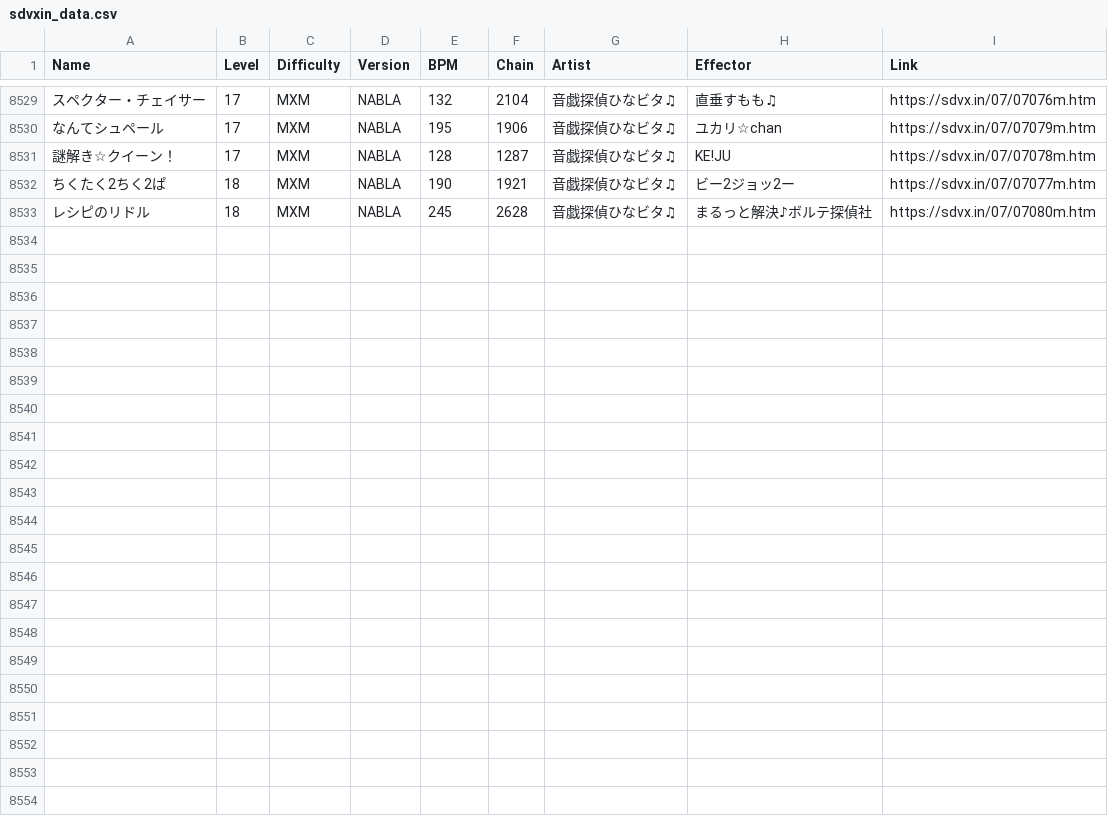
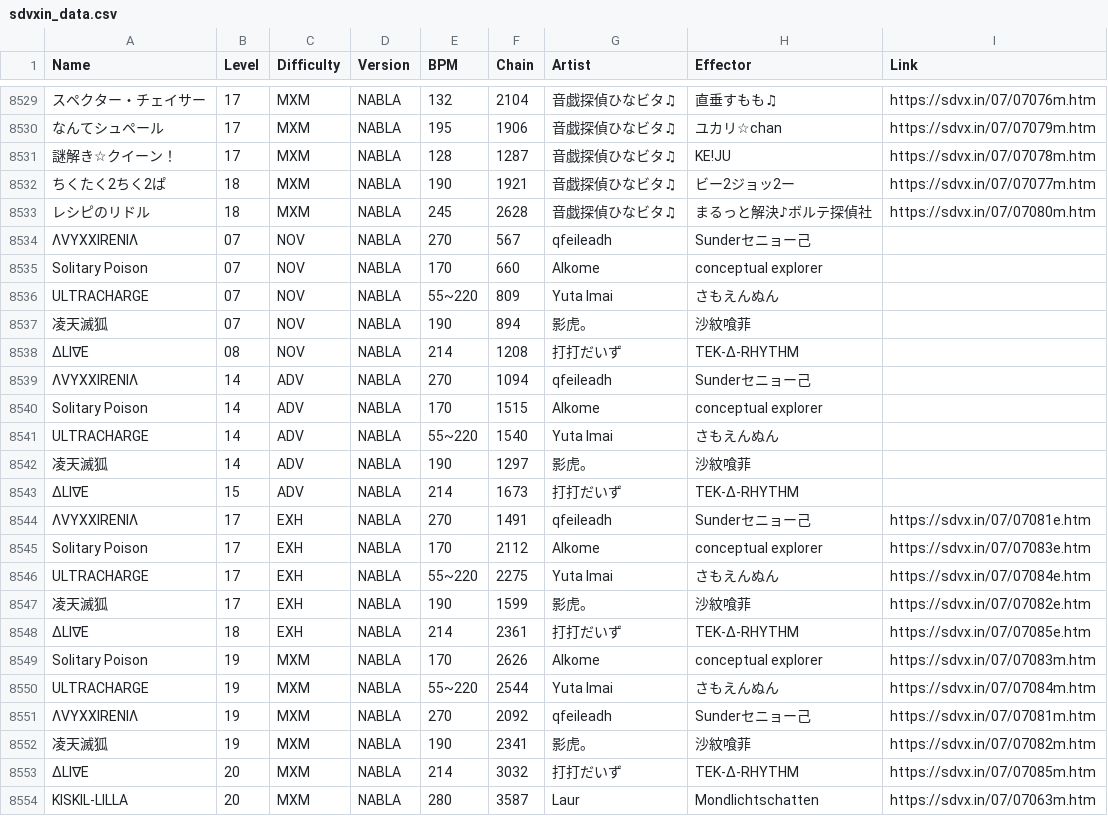
Before and after one commit to betapa/sdvx_total, a CSV file: sdvxin_scraper/sdvxin_data.csv, drawn as a sheet; only a part is shown, gaps mark what is left out; the diff names each change by its address in the sheet, - before the commit and + after, or states it on an @@ line.

```diff
--- a/sdvxin_scraper/sdvxin_data.csv
+++ b/sdvxin_scraper/sdvxin_data.csv
+row 8534: ΛVYXXIRENIΛ | 07 | NOV | NABLA | 270 | 567 | qfeileadh | Sunderセニョー己
+row 8535: Solitary Poison | 07 | NOV | NABLA | 170 | 660 | Alkome | conceptual explorer
+row 8536: ULTRACHARGE | 07 | NOV | NABLA | 55~220 | 809 | Yuta Imai | さもえんぬん
+row 8537: 凌天滅狐 | 07 | NOV | NABLA | 190 | 894 | 影虎。 | 沙紋喰菲
+row 8538: ΔLI∇E | 08 | NOV | NABLA | 214 | 1208 | 打打だいず | TEK-Δ-RHYTHM
+row 8539: ΛVYXXIRENIΛ | 14 | ADV | NABLA | 270 | 1094 | qfeileadh | Sunderセニョー己
+row 8540: Solitary Poison | 14 | ADV | NABLA | 170 | 1515 | Alkome | conceptual explorer
+row 8541: ULTRACHARGE | 14 | ADV | NABLA | 55~220 | 1540 | Yuta Imai | さもえんぬん
+row 8542: 凌天滅狐 | 14 | ADV | NABLA | 190 | 1297 | 影虎。 | 沙紋喰菲
+row 8543: ΔLI∇E | 15 | ADV | NABLA | 214 | 1673 | 打打だいず | TEK-Δ-RHYTHM
+row 8544: ΛVYXXIRENIΛ | 17 | EXH | NABLA | 270 | 1491 | qfeileadh | Sunderセニョー己 | https://sdvx.in/07/07081e.htm
+row 8545: Solitary Poison | 17 | EXH | NABLA | 170 | 2112 | Alkome | conceptual explorer | https://sdvx.in/07/07083e.htm
+row 8546: ULTRACHARGE | 17 | EXH | NABLA | 55~220 | 2275 | Yuta Imai | さもえんぬん | https://sdvx.in/07/07084e.htm
+row 8547: 凌天滅狐 | 17 | EXH | NABLA | 190 | 1599 | 影虎。 | 沙紋喰菲 | https://sdvx.in/07/07082e.htm
+row 8548: ΔLI∇E | 18 | EXH | NABLA | 214 | 2361 | 打打だいず | TEK-Δ-RHYTHM | https://sdvx.in/07/07085e.htm
+row 8549: Solitary Poison | 19 | MXM | NABLA | 170 | 2626 | Alkome | conceptual explorer | https://sdvx.in/07/07083m.htm
+row 8550: ULTRACHARGE | 19 | MXM | NABLA | 55~220 | 2544 | Yuta Imai | さもえんぬん | https://sdvx.in/07/07084m.htm
+row 8551: ΛVYXXIRENIΛ | 19 | MXM | NABLA | 270 | 2092 | qfeileadh | Sunderセニョー己 | https://sdvx.in/07/07081m.htm
+row 8552: 凌天滅狐 | 19 | MXM | NABLA | 190 | 2341 | 影虎。 | 沙紋喰菲 | https://sdvx.in/07/07082m.htm
+row 8553: ΔLI∇E | 20 | MXM | NABLA | 214 | 3032 | 打打だいず | TEK-Δ-RHYTHM | https://sdvx.in/07/07085m.htm
+row 8554: KISKIL-LILLA | 20 | MXM | NABLA | 280 | 3587 | Laur | Mondlichtschatten | https://sdvx.in/07/07063m.htm
```
